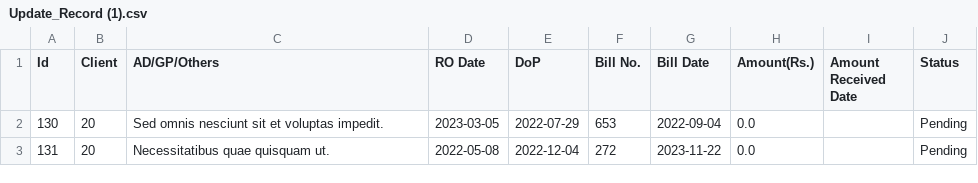
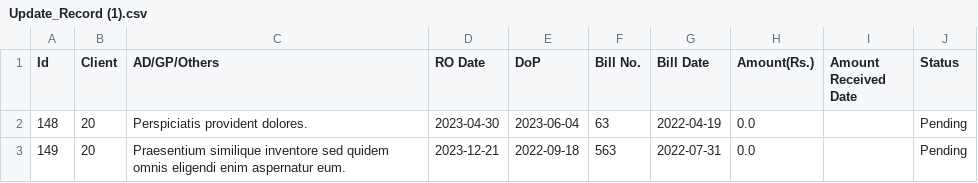
Before and after one commit to kamalpreet-singh01s/Client-Management, a CSV file: data/reportGenerated/Update_Record (1).csv, drawn as a sheet.

```diff
--- a/data/reportGenerated/Update_Record (1).csv
+++ b/data/reportGenerated/Update_Record (1).csv
@@ -1,3 +1,3 @@
 Id,Client,AD/GP/Others,RO Date,DoP,Bill No.,Bill Date,Amount(Rs.),Amount Received Date,Status
-130,20,Sed omnis nesciunt sit et voluptas impedit.,2023-03-05,2022-07-29,653,2022-09-04,0.0,,Pending
-131,20,Necessitatibus quae quisquam ut.,2022-05-08,2022-12-04,272,2023-11-22,0.0,,Pending
+148,20,Perspiciatis provident dolores.,2023-04-30,2023-06-04,63,2022-04-19,0.0,,Pending
+149,20,Praesentium similique inventore sed quidem omnis eligendi enim aspernatur eum.,2023-12-21,2022-09-18,563,2022-07-31,0.0,,Pending
```
Also changed, not shown: data/reportGenerated/Record.csv, data/reportGenerated/Update_Record.csv, 7 other files.
